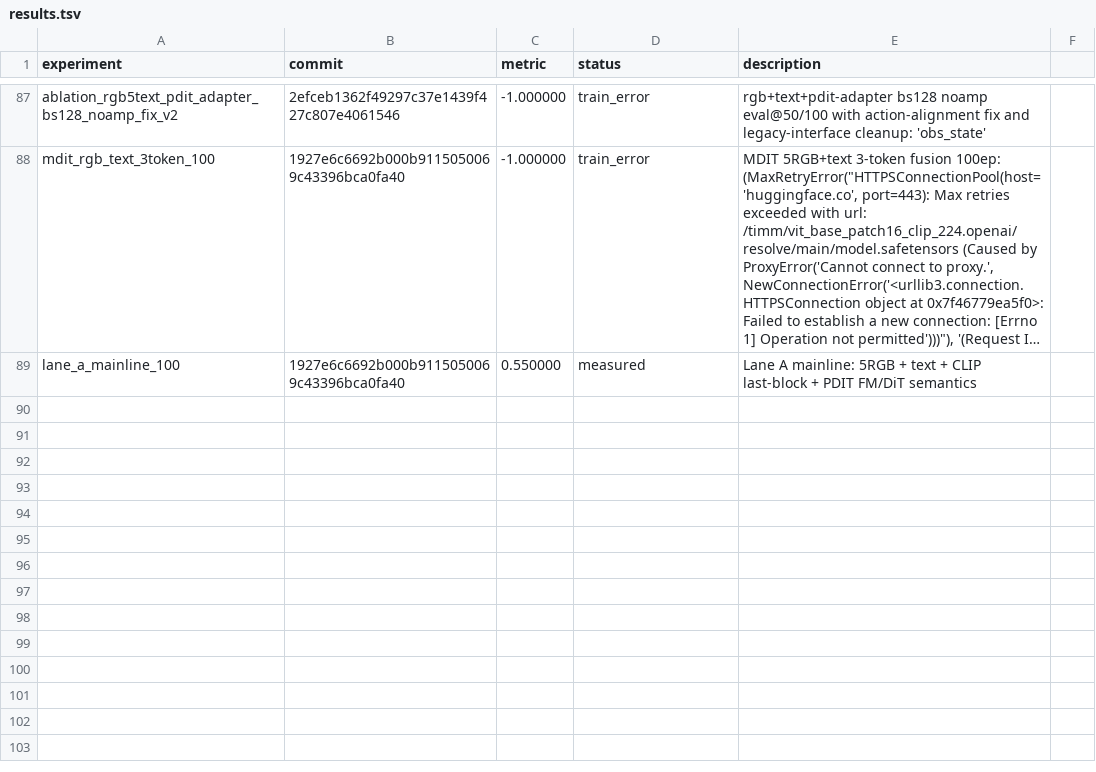
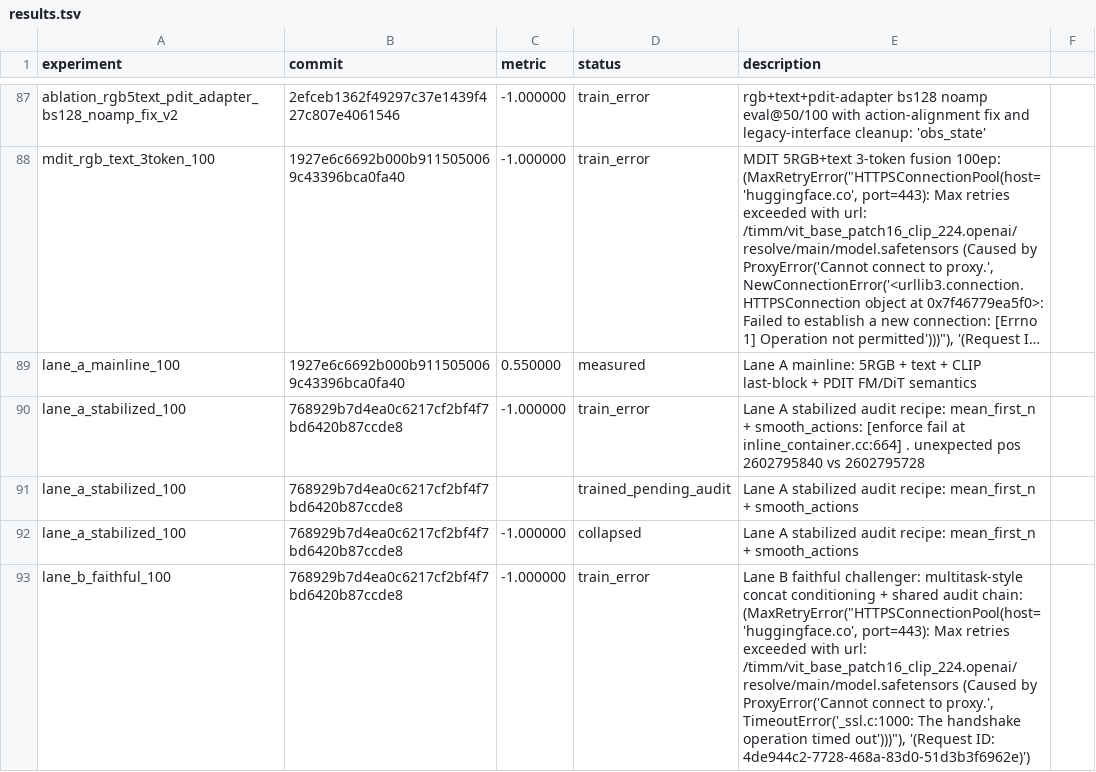
Before and after one commit to cyber-dogy/Embodied-AI, a TSV file: results.tsv, drawn as a sheet; only a part is shown, gaps mark what is left out; long unchanged cells end in …; the diff names each change by its address in the sheet, - before the commit and + after, or states it on an @@ line.

```diff
--- a/results.tsv
+++ b/results.tsv
+row 90: lane_a_stabilized_100 | 768929b7d4ea0c6217cf2bf4f7bd6420b87ccde8 | -1.000000 | train_error | Lane A stabilized audit recipe: mean_first_n + smooth_actions: [enforce fail at inline_container.cc:664] . unexpected pos 2602795840 vs 2602795728
+row 91: lane_a_stabilized_100 | 768929b7d4ea0c6217cf2bf4f7bd6420b87ccde8 |  | trained_pending_audit | Lane A stabilized audit recipe: mean_first_n + smooth_actions
+row 92: lane_a_stabilized_100 | 768929b7d4ea0c6217cf2bf4f7bd6420b87ccde8 | -1.000000 | collapsed | Lane A stabilized audit recipe: mean_first_n + smooth_actions
+row 93: lane_b_faithful_100 | 768929b7d4ea0c6217cf2bf4f7bd6420b87ccde8 | -1.000000 | train_error | Lane B faithful challenger: multitask-style concat conditioning + shared audit chain: (MaxRetryError("HTTPSConnectionPool(host='huggingface.co', port=443): Max retries exceeded with url: /timm/vit_base_patch16_clip_224.openai/resolve/main/model.safetensors (Caused by ProxyError('Cannot connect to proxy.', TimeoutError('_ssl.c:1000: The handshake operation timed out')))"), '(Request ID: 4de944c2-7728-468a-83d0-51d3b3f6962e)')
```
Also changed, not shown: 41 other files.
